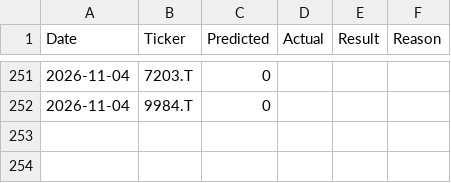
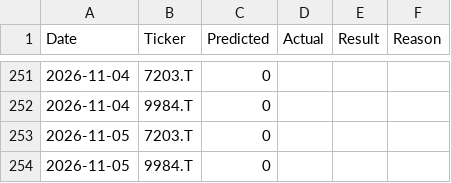
Before and after one commit to nokutanirakuten-ship-it/stock-predictor, a CSV file: data/history_log.csv, drawn as a sheet; only a part is shown, gaps mark what is left out; the diff names each change by its address in the sheet, - before the commit and + after, or states it on an @@ line.

```diff
--- a/data/history_log.csv
+++ b/data/history_log.csv
+row 253: 2026-11-05 | 7203.T | 0
+row 254: 2026-11-05 | 9984.T | 0
```
Also changed, not shown: 1 other file.
